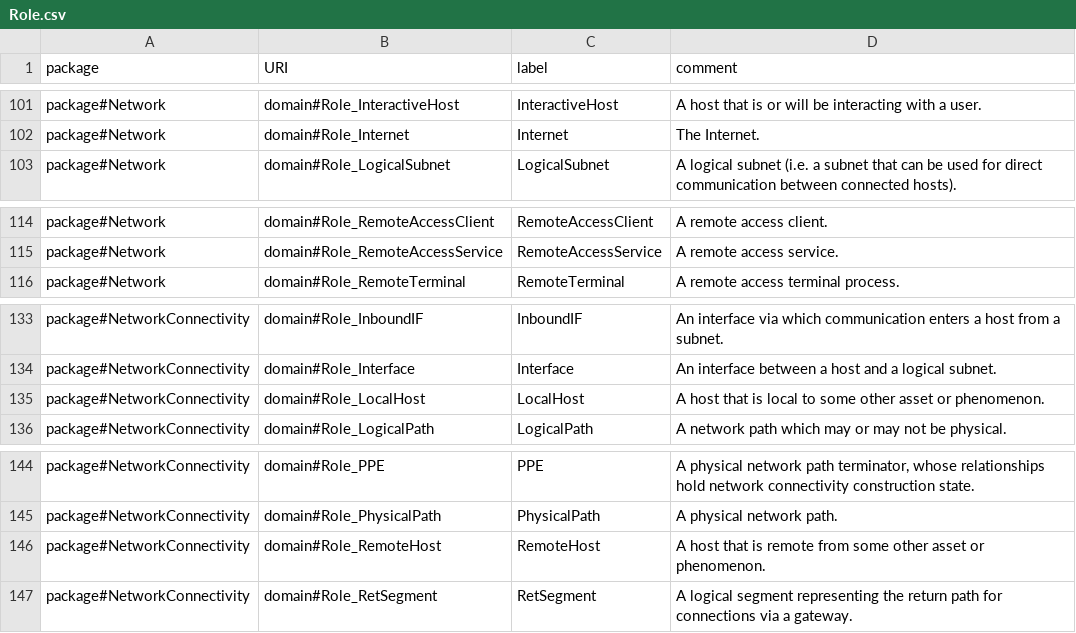
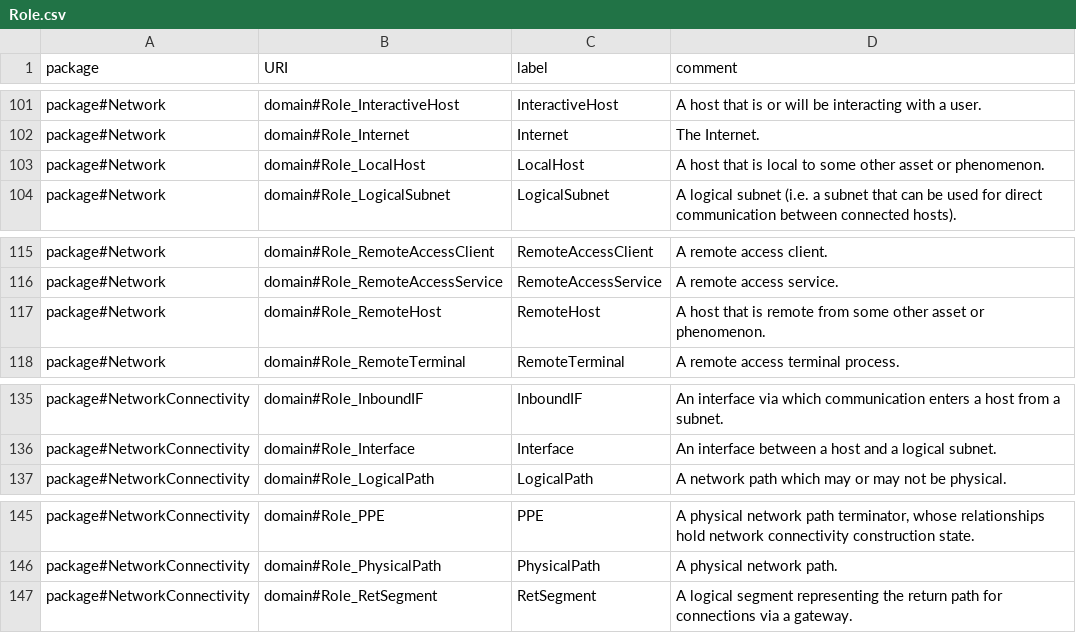
Before and after one commit to Spyderisk/domain-network, a CSV file: csv/Role.csv, drawn as a sheet; only a part is shown, gaps mark what is left out; removed rows and columns are numbered as before the commit, all else as after; the diff names each change by its address in the sheet, - before the commit and + after, or states it on an @@ line.

```diff
--- a/csv/Role.csv
+++ b/csv/Role.csv
+row 103: package#Network | domain#Role_LocalHost | LocalHost | A host that is local to some other asset or phenomenon.
+row 117: package#Network | domain#Role_RemoteHost | RemoteHost | A host that is remote from some other asset or phenomenon.
-row 135: package#NetworkConnectivity | domain#Role_LocalHost | LocalHost | A host that is local to some other asset or phenomenon.
-row 146: package#NetworkConnectivity | domain#Role_RemoteHost | RemoteHost | A host that is remote from some other asset or phenomenon.
```
Also changed, not shown: csv/MatchingPatternNodes.csv, csv/ObjectPropertyParents.csv, 4 other files.
